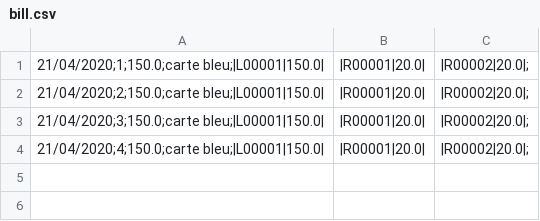
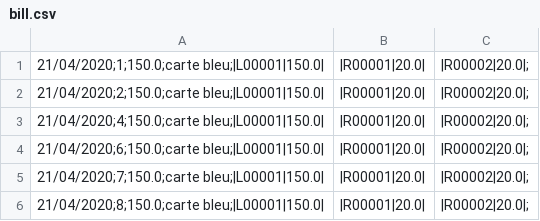
Before and after one commit to mThorlak/Heptathlon, a CSV file: Server/resources/bill.csv, drawn as a sheet.

Commit message:
pay bill

```diff
--- a/Server/resources/bill.csv
+++ b/Server/resources/bill.csv
@@ -2,3 +2,5 @@
 21/04/2020;2;150.0;carte bleu;|L00001|150.0|,|R00001|20.0|,|R00002|20.0|;
-21/04/2020;3;150.0;carte bleu;|L00001|150.0|,|R00001|20.0|,|R00002|20.0|;
 21/04/2020;4;150.0;carte bleu;|L00001|150.0|,|R00001|20.0|,|R00002|20.0|;
+21/04/2020;6;150.0;carte bleu;|L00001|150.0|,|R00001|20.0|,|R00002|20.0|;
+21/04/2020;7;150.0;carte bleu;|L00001|150.0|,|R00001|20.0|,|R00002|20.0|;
+21/04/2020;8;150.0;carte bleu;|L00001|150.0|,|R00001|20.0|,|R00002|20.0|;
```
Also changed, not shown: 2 other files.
